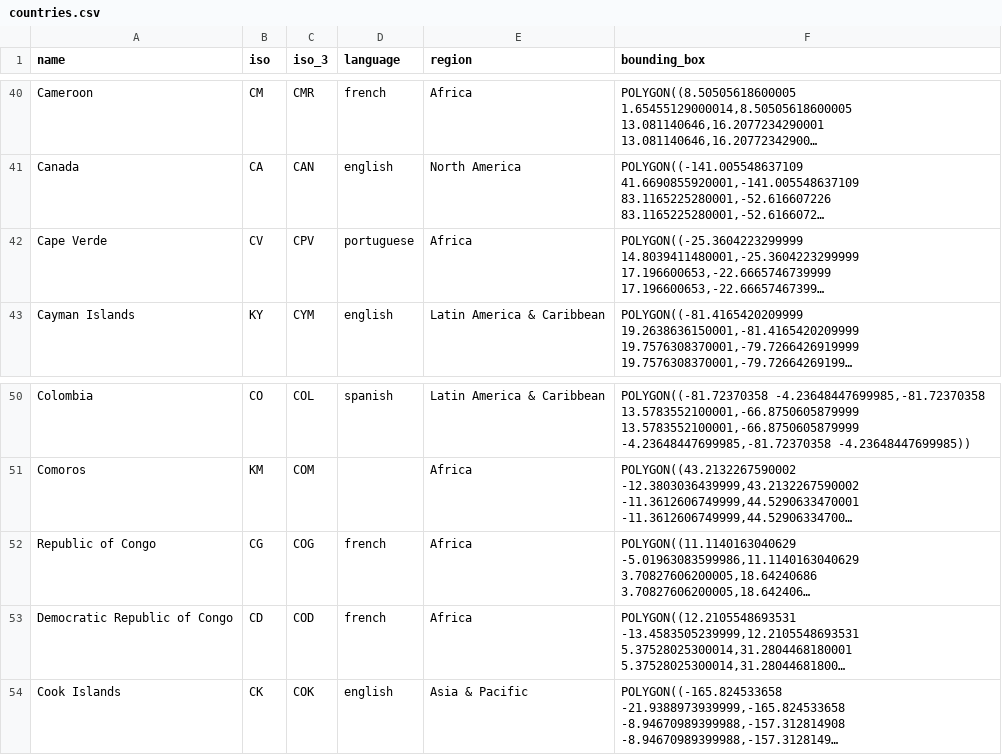
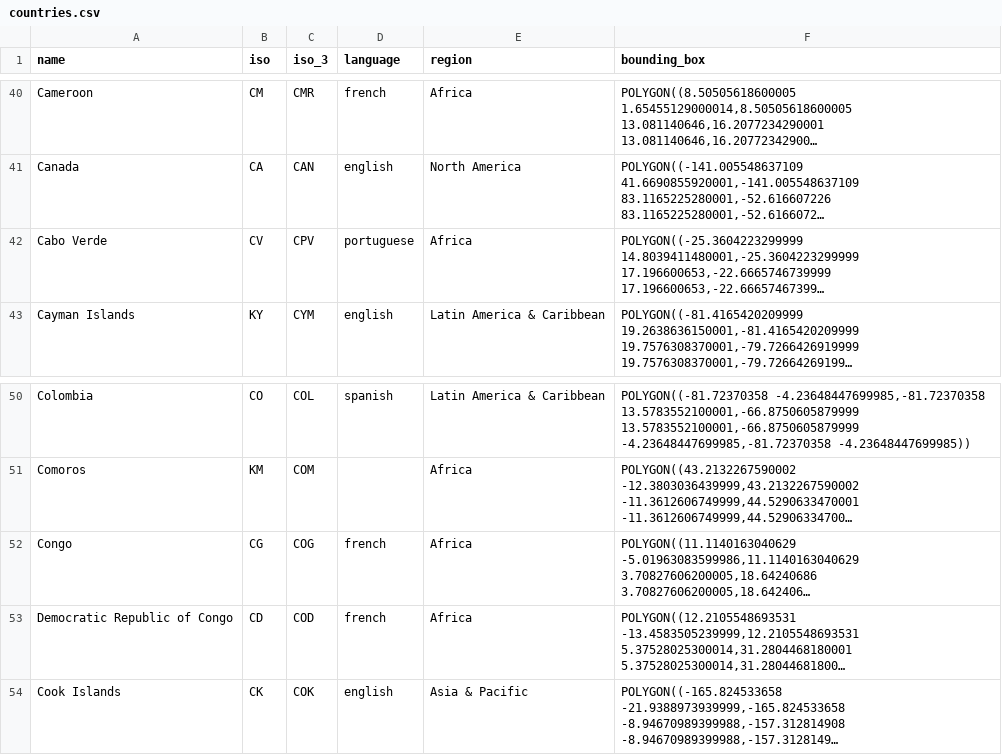
Before and after one commit to unepwcmc/ProtectedPlanet, a CSV file: lib/data/seeds/countries.csv, drawn as a sheet; only a part is shown, gaps mark what is left out; long unchanged cells end in …; the diff names each change by its address in the sheet, - before the commit and + after, or states it on an @@ line.

Commit message:
update Cape Verde and Congo to new names

```diff
--- a/lib/data/seeds/countries.csv
+++ b/lib/data/seeds/countries.csv
-A42 (name): Cape Verde
+A42 (name): Cabo Verde
-A52 (name): Republic of Congo
+A52 (name): Congo
```
